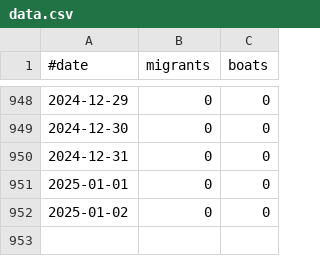
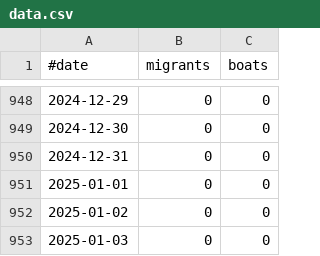
Before and after one commit to rvaughan/uk-migrant-data, a CSV file: data/daily_small_boats/data.csv, drawn as a sheet; only a part is shown, gaps mark what is left out; the diff names each change by its address in the sheet, - before the commit and + after, or states it on an @@ line.

```diff
--- a/data/daily_small_boats/data.csv
+++ b/data/daily_small_boats/data.csv
+row 953: 2025-01-03 | 0 | 0
```
